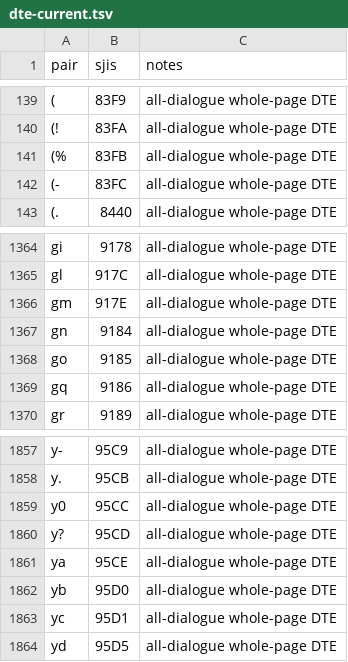
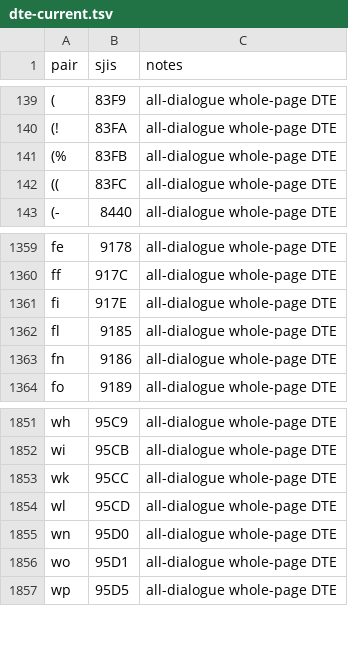
Before and after one commit to MiLO83/dai2-alpha-english-patch, a TSV file: config/dte-current.tsv, drawn as a sheet; only a part is shown, gaps mark what is left out; removed rows and columns are numbered as before the commit, all else as after; the diff covers the shown part only; the diff names each change by its address in the sheet, - before the commit and + after, or states it on an @@ line.

```diff
--- a/config/dte-current.tsv
+++ b/config/dte-current.tsv
@@ column A (pair) renumbered between rows 142 and 1893 @@
-row 1367: gn | 9184 | all-dialogue whole-page DTE
-row 1861: ya | 95CE | all-dialogue whole-page DTE
```
Also changed, not shown: 42 added rows and 5 removed rows elsewhere in this file, config/ui-canonical.tsv, translation/glyph-byte-table.tsv, 9 other files.
